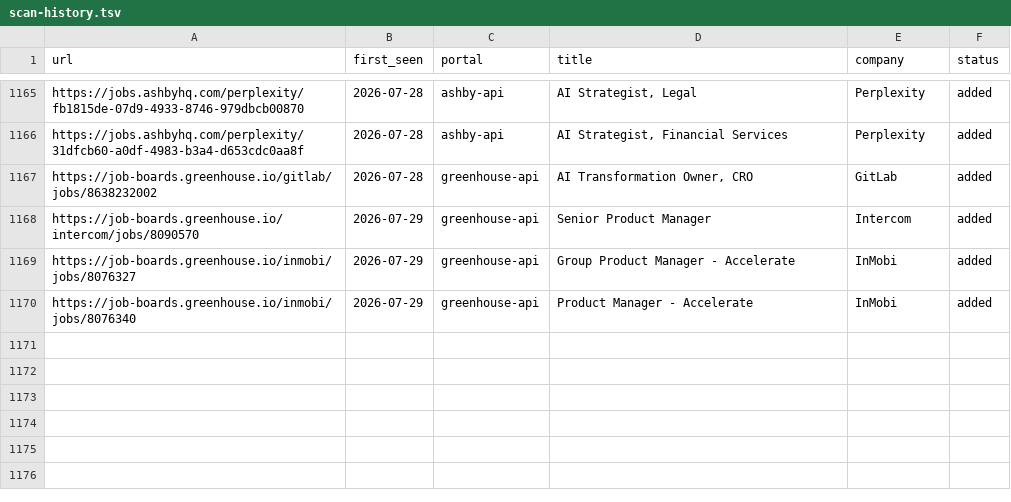
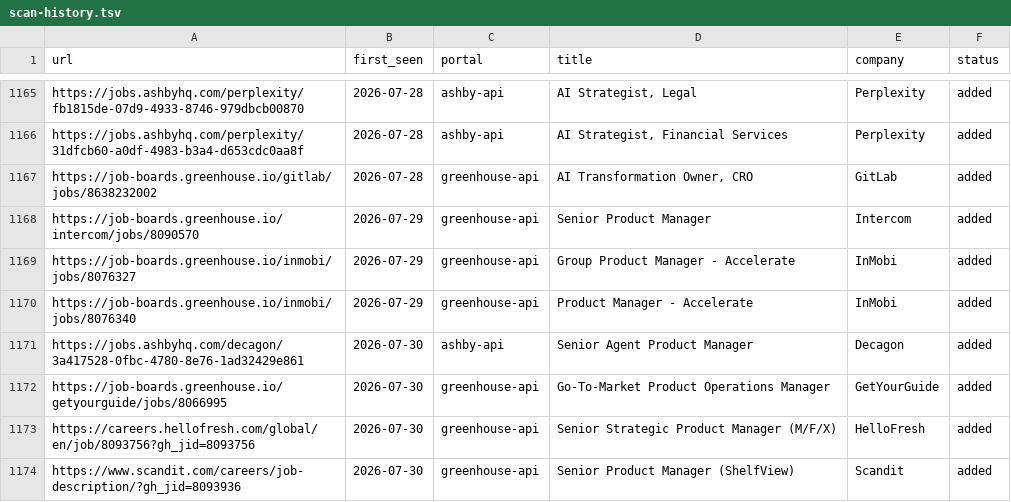
Before and after one commit to prernaaagarwal/career-ops, a TSV file: data/scan-history.tsv, drawn as a sheet; only a part is shown, gaps mark what is left out.

Commit message:
daily scan 2026-07-30

```diff
--- a/data/scan-history.tsv
+++ b/data/scan-history.tsv
@@ -1170 +1170,5 @@ https://job-boards.greenhouse.io/inmobi/jobs/8076327	2026-07-29	greenhouse-api	G
 https://job-boards.greenhouse.io/inmobi/jobs/8076340	2026-07-29	greenhouse-api	Product Manager - Accelerate	InMobi	added
+https://jobs.ashbyhq.com/decagon/3a417528-0fbc-4780-8e76-1ad32429e861	2026-07-30	ashby-api	Senior Agent Product Manager	Decagon	added
+https://job-boards.greenhouse.io/getyourguide/jobs/8066995	2026-07-30	greenhouse-api	Go-To-Market Product Operations Manager	GetYourGuide	added
+https://careers.hellofresh.com/global/en/job/8093756?gh_jid=8093756	2026-07-30	greenhouse-api	Senior Strategic Product Manager (M/F/X)	HelloFresh	added
+https://www.scandit.com/careers/job-description/?gh_jid=8093936	2026-07-30	greenhouse-api	Senior Product Manager (ShelfView)	Scandit	added
```
Also changed, not shown: 1 other file.
